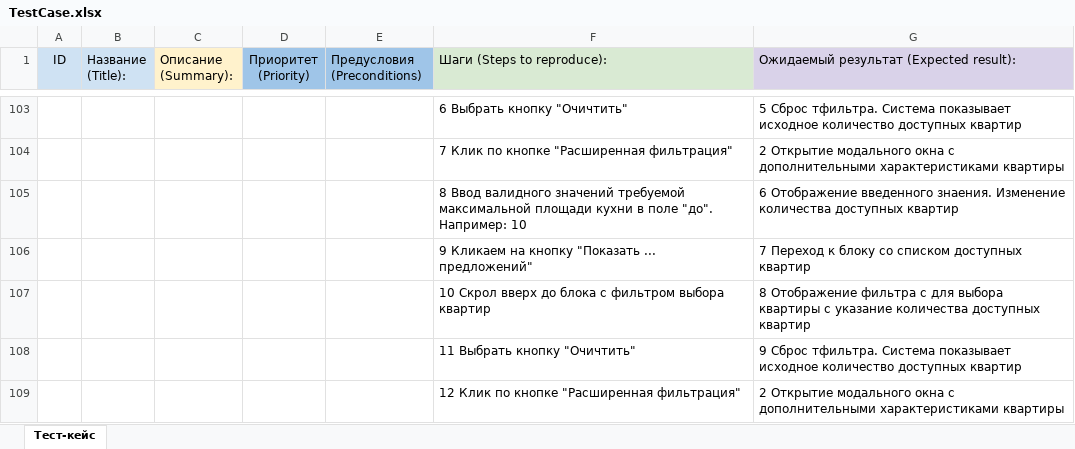
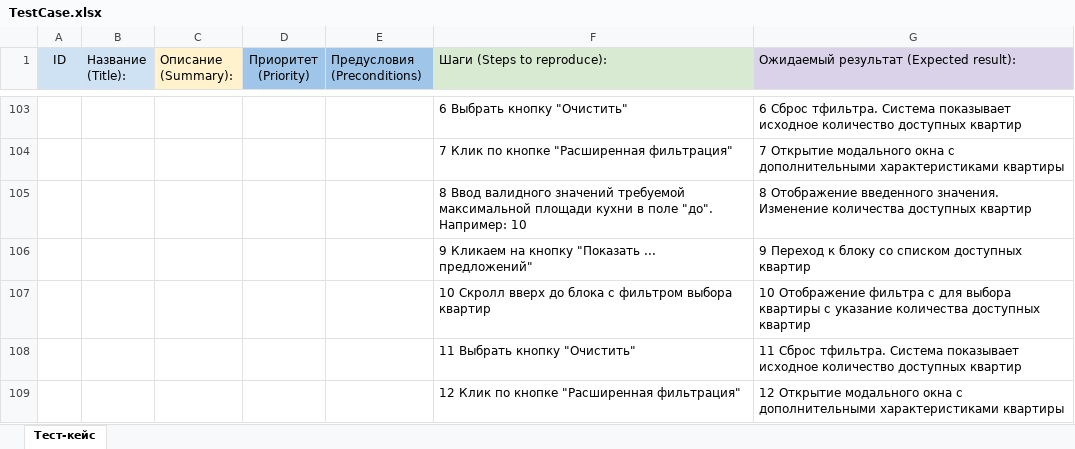
Before and after one commit to TatyanaKonysheva/EtagiTest, an Excel workbook: TestCase.xlsx, sheet Тест-кейс, drawn as a sheet; only a part is shown, gaps mark what is left out; values as stored, in another font and other column widths than the file's, no borders; charts and pictures not drawn; the diff covers the shown part only; the diff names each change by its address in the sheet, - before the commit and + after, or states it on an @@ line.

```diff
--- a/TestCase.xlsx (sheet Тест-кейс)
+++ b/TestCase.xlsx (sheet Тест-кейс)
-F103 (Шаги (Steps to reproduce):): 6 Выбрать кнопку "Очичтить"
+F103 (Шаги (Steps to reproduce):): 6 Выбрать кнопку "Очистить"
-G103: 5 Сброс тфильтра.…
+G103: 6 Сброс тфильтра.…
-G104: 2 Открытие модального…
+G104: 7 Открытие модального…
-G105: 6 Отображение введенного знаения. Изменение количества…
+G105: 8 Отображение введенного значения. Изменение количества…
-G106: 7 Переход к…
+G106: 9 Переход к…
-F107 (Шаги (Steps to reproduce):): 10 Скрол вверх до…
+F107 (Шаги (Steps to reproduce):): 10 Скролл вверх до…
-G107: 8 Отображение фильтра…
+G107: 10 Отображение фильтра…
-F108 (Шаги (Steps to reproduce):): 11 Выбрать кнопку "Очичтить"
+F108 (Шаги (Steps to reproduce):): 11 Выбрать кнопку "Очистить"
-G108: 9 Сброс тфильтра.…
+G108: 11 Сброс тфильтра.…
-G109: 2 Открытие модального…
+G109: 12 Открытие модального…
```
Also changed, not shown: 171 edited cells elsewhere in this sheet, Checklist.xlsx, 1 other file.
